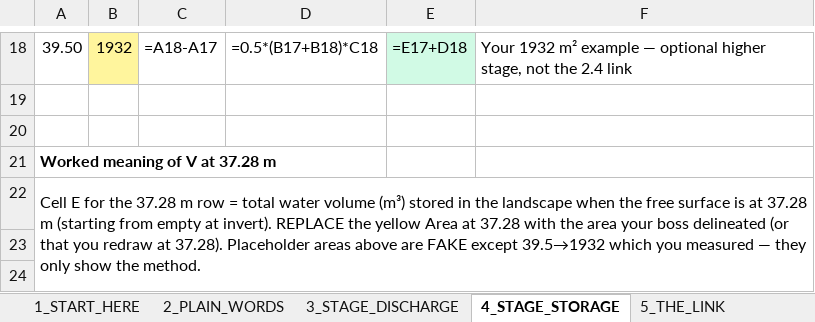
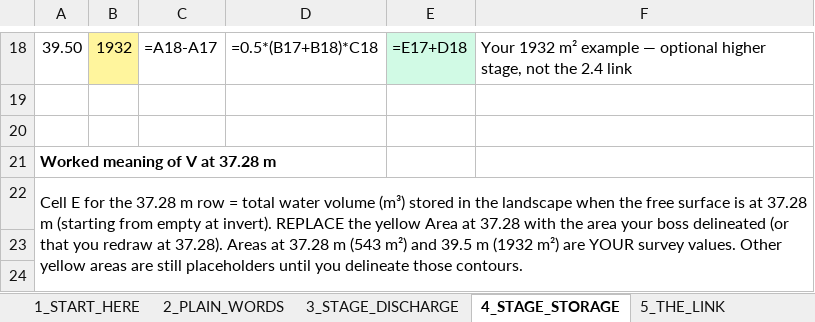
Before and after one commit to acon560-prog/idf-web-app, an Excel workbook: engineering/drainage-design/retention_volume/Stage_Storage_Discharge_Guide_900.xlsx, sheet 4_STAGE_STORAGE, drawn as a sheet; only a part is shown, gaps mark what is left out; values as stored, in another font and other column widths than the file's, no borders; formulas without a stored value are shown as written; charts and pictures not drawn; the diff names each change by its address in the sheet, - before the commit and + after, or states it on an @@ line.

```diff
--- a/engineering/drainage-design/retention_volume/Stage_Storage_Discharge_Guide_900.xlsx (sheet 4_STAGE_STORAGE)
+++ b/engineering/drainage-design/retention_volume/Stage_Storage_Discharge_Guide_900.xlsx (sheet 4_STAGE_STORAGE)
-A22: …at 37.28). Placeholder areas above are FAKE except 39.5→1932 which you measured — they only show the method.
+A22: …at 37.28). Areas at 37.28 m (543 m²) and 39.5 m (1932 m²) are YOUR survey values. Other yellow areas are still placeholders until you delineate those contours.
```
Also changed, not shown: sheet 1_START_HERE, 1 other file.
